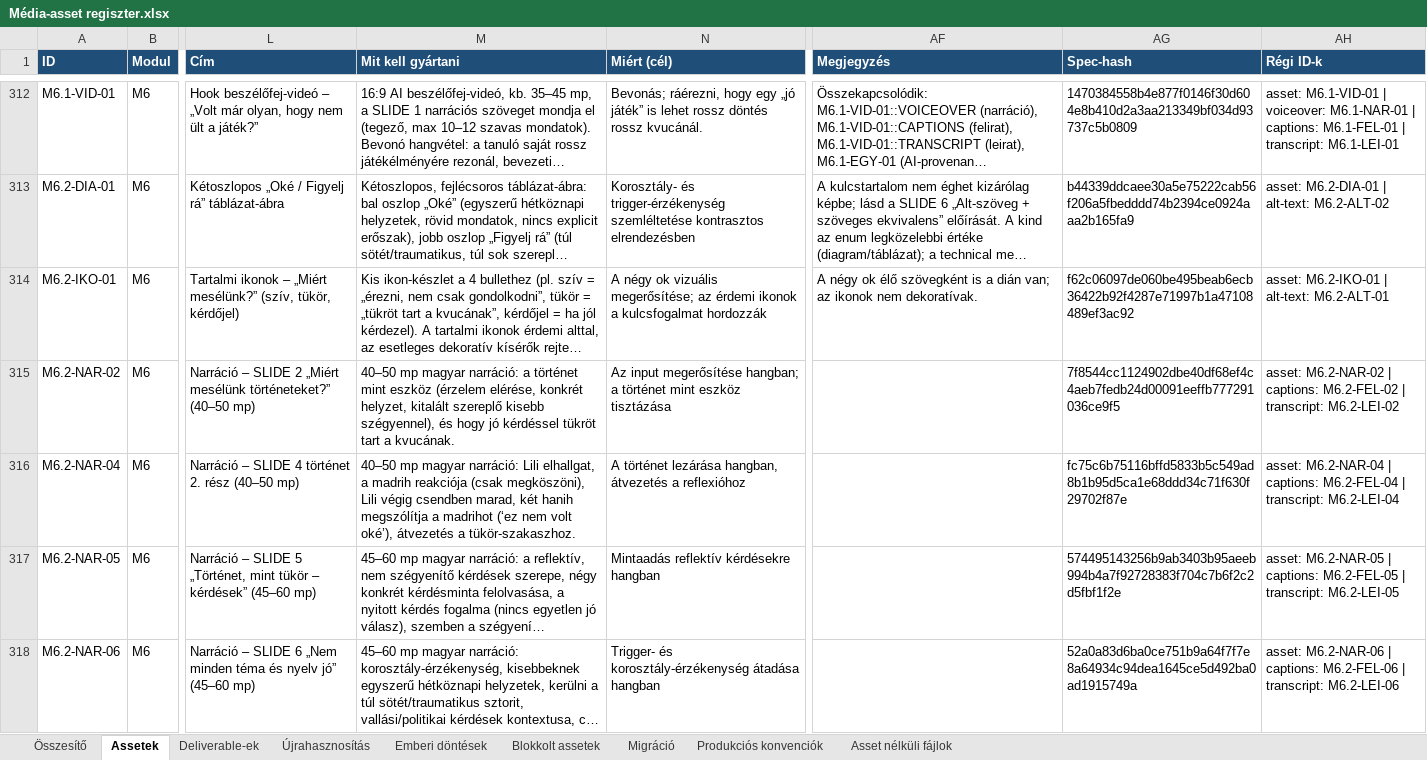
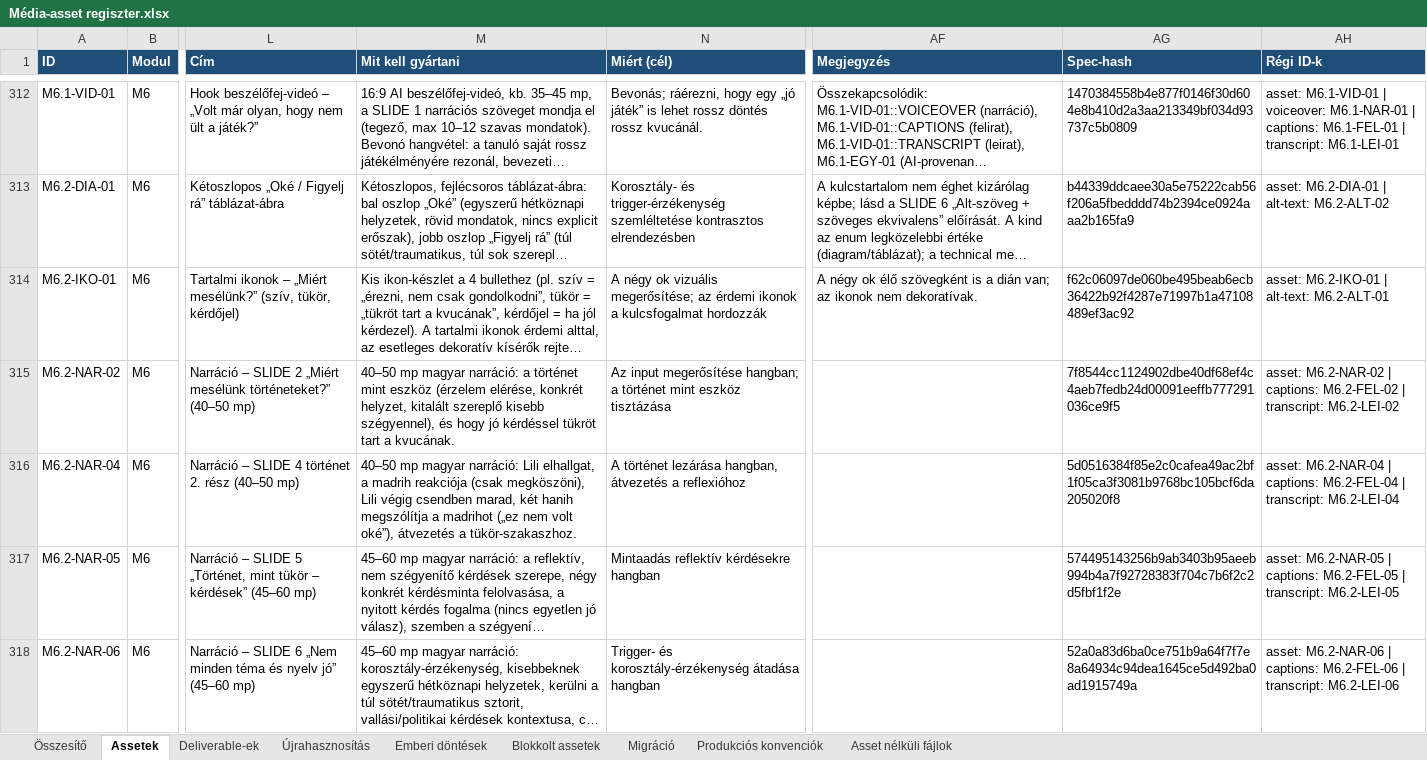
Before and after one commit to hasomerhacairhu/modszertani-kepzes, an Excel workbook: 02 Tervezet/Média-assetek/Média-asset regiszter.xlsx, sheet Assetek, drawn as a sheet; only a part is shown, gaps mark what is left out; long unchanged cells end in …; values as stored, in another font and other column widths than the file's, no borders; the diff covers the shown part only; the diff names each change by its address in the sheet, - before the commit and + after, or states it on an @@ line.

```diff
--- a/02 Tervezet/Média-assetek/Média-asset regiszter.xlsx (sheet Assetek)
+++ b/02 Tervezet/Média-assetek/Média-asset regiszter.xlsx (sheet Assetek)
-M316 (Mit kell gyártani): …a madrihot (‘ez nem volt oké’), átvezetés a…
+M316 (Mit kell gyártani): …a madrihot („ez nem volt oké”), átvezetés a…
-AG316 (Spec-hash): fc75c6b75116bffd5833b5c549ad8b1b95d5ca1e68ddd34c71f630f29702f87e
+AG316 (Spec-hash): 5d0516384f85e2c0cafea49ac2bf1f05ca3f3081b9768bc105bcf6da205020f8
```
Also changed, not shown: 28 edited cells elsewhere in this sheet, sheet Deliverable-ek, 5 other files.
